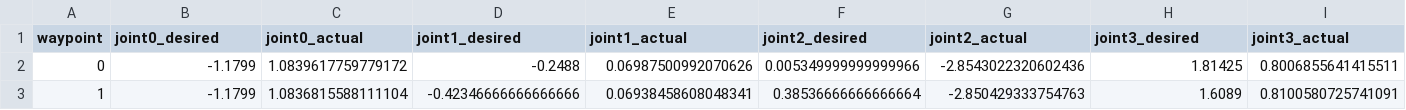
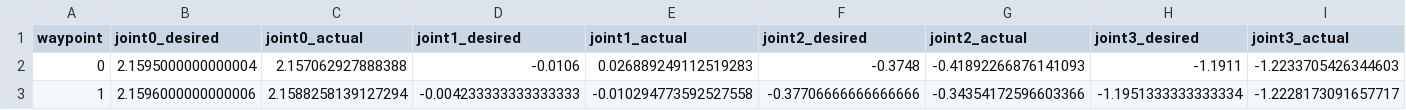
Before and after one commit to Hao1937/chess_robot_sim, a CSV file: results/09_obstacle_detour/09_obstacle_detour_cmd2_execution.csv, drawn as a sheet; only a part is shown; the diff covers the shown part only; the diff names each change by its address in the sheet, - before the commit and + after, or states it on an @@ line.

```diff
--- a/results/09_obstacle_detour/09_obstacle_detour_cmd2_execution.csv
+++ b/results/09_obstacle_detour/09_obstacle_detour_cmd2_execution.csv
-B2 (joint0_desired): -1.1799
+B2 (joint0_desired): 2.1595000000000004
-C2 (joint0_actual): 1.0839617759779172
+C2 (joint0_actual): 2.157062927888388
-D2 (joint1_desired): -0.2488
+D2 (joint1_desired): -0.0106
-E2 (joint1_actual): 0.06987500992070626
+E2 (joint1_actual): 0.026889249112519283
-F2 (joint2_desired): 0.005349999999999966
+F2 (joint2_desired): -0.3748
-G2 (joint2_actual): -2.8543022320602436
+G2 (joint2_actual): -0.41892266876141093
-H2 (joint3_desired): 1.81425
+H2 (joint3_desired): -1.1911
-I2 (joint3_actual): 0.8006855641415511
+I2 (joint3_actual): -1.2233705426344603
-B3 (joint0_desired): -1.1799
+B3 (joint0_desired): 2.1596000000000006
-C3 (joint0_actual): 1.0836815588111104
+C3 (joint0_actual): 2.1588258139127294
-D3 (joint1_desired): -0.42346666666666666
+D3 (joint1_desired): -0.004233333333333333
-E3 (joint1_actual): 0.06938458608048341
+E3 (joint1_actual): -0.010294773592527558
-F3 (joint2_desired): 0.38536666666666664
+F3 (joint2_desired): -0.37706666666666666
-G3 (joint2_actual): -2.850429333754763
+G3 (joint2_actual): -0.34354172596603366
-H3 (joint3_desired): 1.6089
+H3 (joint3_desired): -1.1951333333333334
-I3 (joint3_actual): 0.8100580725741091
+I3 (joint3_actual): -1.2228173091657717
```
Also changed, not shown: 96 edited cells elsewhere in this file, results/09_obstacle_detour/09_obstacle_detour_cmd1_execution.csv, results/summary_table.csv, 9 other files.
